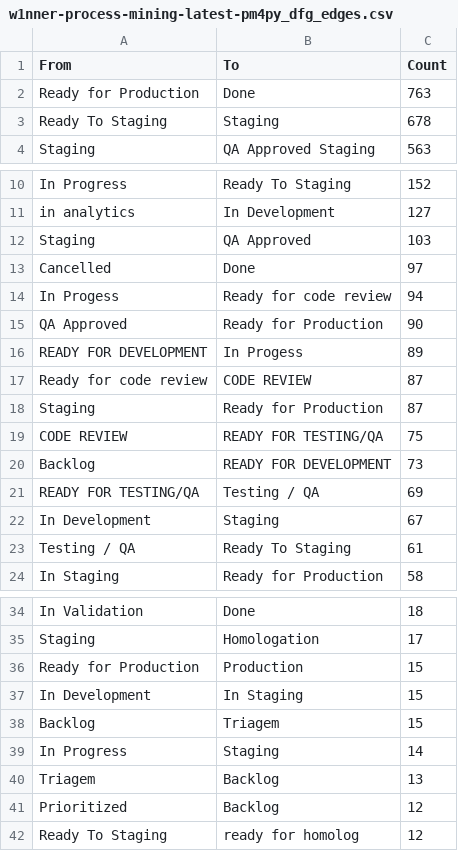
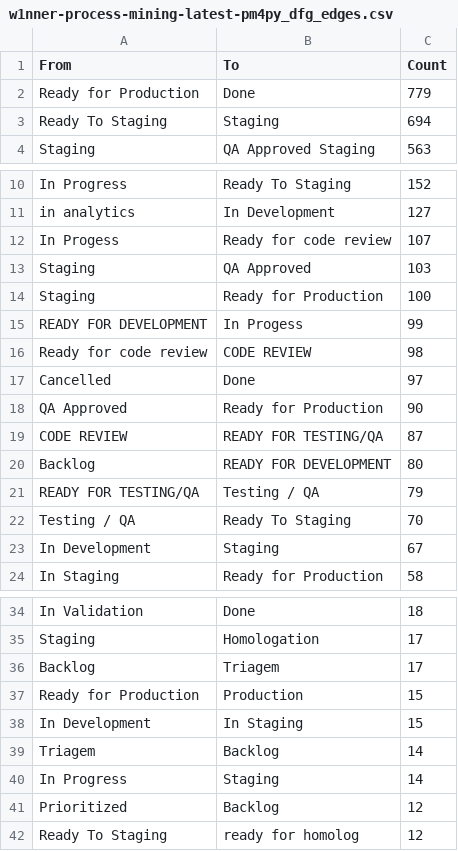
Before and after one commit to rodrigooliveira-pmo/flow-pmo, a CSV file: artifacts/process_mining/w1nner-process-mining-latest-pm4py_dfg_edges.csv, drawn as a sheet; only a part is shown, gaps mark what is left out; the diff covers the shown part only.

```diff
--- a/artifacts/process_mining/w1nner-process-mining-latest-pm4py_dfg_edges.csv
+++ b/artifacts/process_mining/w1nner-process-mining-latest-pm4py_dfg_edges.csv
@@ -1,4 +1,4 @@
 From,To,Count
-Ready for Production,Done,763
-Ready To Staging,Staging,678
+Ready for Production,Done,779
+Ready To Staging,Staging,694
 Staging,QA Approved Staging,563
@@ -11,14 +11,14 @@ In Progress,Ready To Staging,152
 in analytics,In Development,127
+In Progess,Ready for code review,107
 Staging,QA Approved,103
+Staging,Ready for Production,100
+READY FOR DEVELOPMENT,In Progess,99
+Ready for code review,CODE REVIEW,98
 Cancelled,Done,97
-In Progess,Ready for code review,94
 QA Approved,Ready for Production,90
-READY FOR DEVELOPMENT,In Progess,89
-Ready for code review,CODE REVIEW,87
-Staging,Ready for Production,87
-CODE REVIEW,READY FOR TESTING/QA,75
-Backlog,READY FOR DEVELOPMENT,73
-READY FOR TESTING/QA,Testing / QA,69
+CODE REVIEW,READY FOR TESTING/QA,87
+Backlog,READY FOR DEVELOPMENT,80
+READY FOR TESTING/QA,Testing / QA,79
+Testing / QA,Ready To Staging,70
 In Development,Staging,67
-Testing / QA,Ready To Staging,61
 In Staging,Ready for Production,58
@@ -35,7 +35,7 @@ In Validation,Done,18
 Staging,Homologation,17
+Backlog,Triagem,17
 Ready for Production,Production,15
 In Development,In Staging,15
-Backlog,Triagem,15
+Triagem,Backlog,14
 In Progress,Staging,14
-Triagem,Backlog,13
 Prioritized,Backlog,12
```
Also changed, not shown: 4 added rows, 4 removed rows and 4 moved rows elsewhere in this file, artifacts/process_mining/w1nner-process-mining-latest-pm4py_dfg_perf_edges.csv, artifacts/process_mining/w1nner-process-mining-latest-pm4py_tbr_cases.csv, 5 other files.
